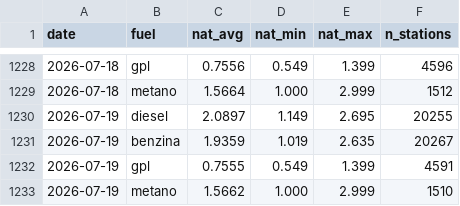
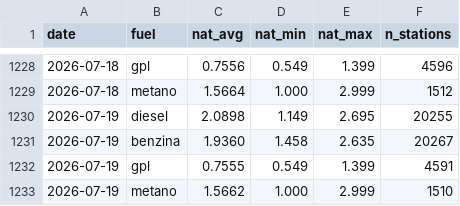
Before and after one commit to martucc/Fuel-Now, a CSV file: data/history.csv, drawn as a sheet; only a part is shown, gaps mark what is left out.

```diff
--- a/data/history.csv
+++ b/data/history.csv
@@ -1229,4 +1229,4 @@ date,fuel,nat_avg,nat_min,nat_max,n_stations
 2026-07-18,metano,1.5664,1.000,2.999,1512
-2026-07-19,diesel,2.0897,1.149,2.695,20255
-2026-07-19,benzina,1.9359,1.019,2.635,20267
+2026-07-19,diesel,2.0898,1.149,2.695,20255
+2026-07-19,benzina,1.9360,1.458,2.635,20267
 2026-07-19,gpl,0.7555,0.549,1.399,4591
```
Also changed, not shown: 1 other file.
